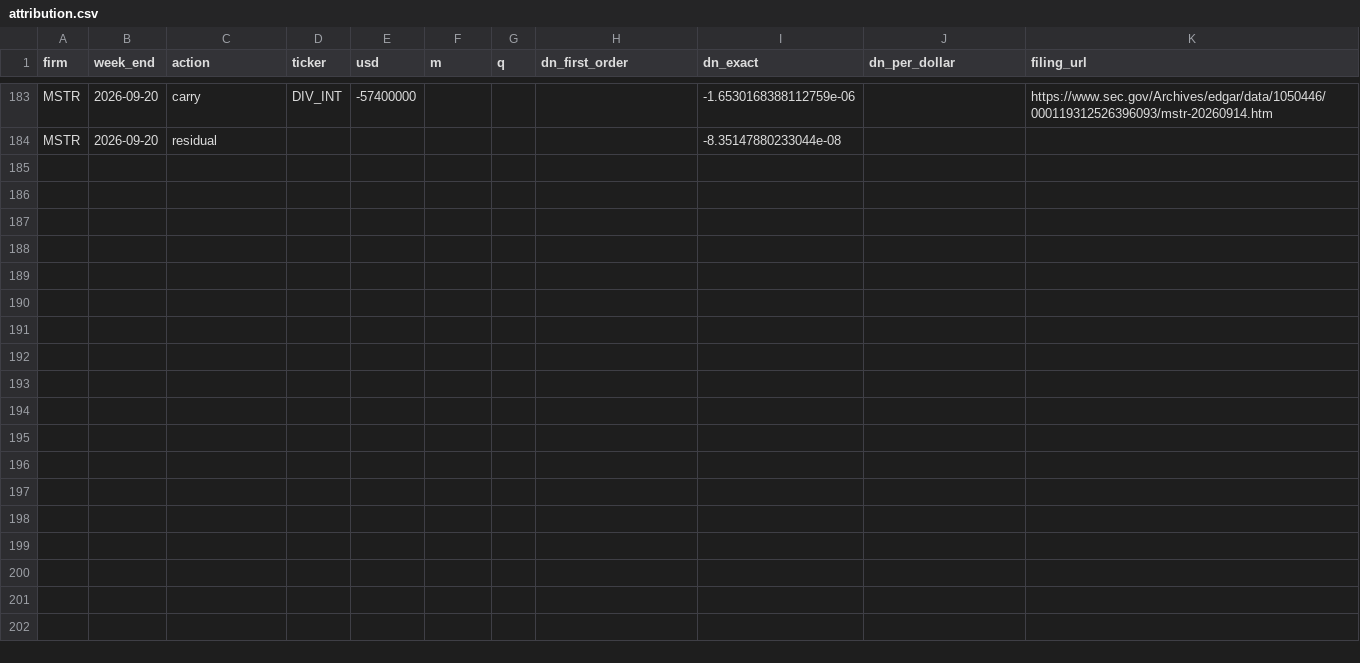
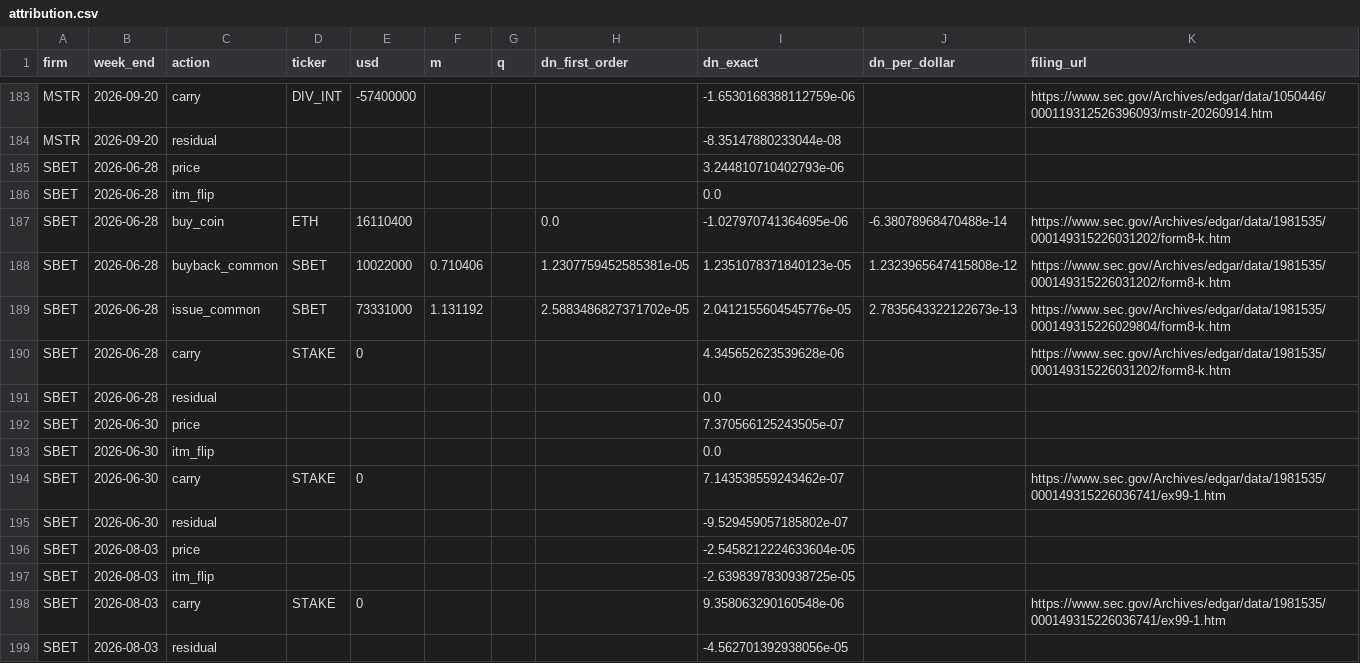
Before and after one commit to RahilBhavan/dat-accretion, a CSV file: data/attribution.csv, drawn as a sheet; only a part is shown, gaps mark what is left out; the diff names each change by its address in the sheet, - before the commit and + after, or states it on an @@ line.

```diff
--- a/data/attribution.csv
+++ b/data/attribution.csv
+row 185: SBET | 2026-06-28 | price |  |  |  |  |  | 3.244810710402793e-06
+row 186: SBET | 2026-06-28 | itm_flip |  |  |  |  |  | 0.0
+row 187: SBET | 2026-06-28 | buy_coin | ETH | 16110400 |  |  | 0.0 | -1.027970741364695e-06 | -6.38078968470488e-14 | https://www.sec.gov/Archives/edgar/data/1981535/000149315226031202/form8-k.htm
+row 188: SBET | 2026-06-28 | buyback_common | SBET | 10022000 | 0.710406 |  | 1.2307759452585381e-05 | 1.2351078371840123e-05 | 1.2323965647415808e-12 | https://www.sec.gov/Archives/edgar/data/1981535/000149315226031202/form8-k.htm
+row 189: SBET | 2026-06-28 | issue_common | SBET | 73331000 | 1.131192 |  | 2.5883486827371702e-05 | 2.0412155604545776e-05 | 2.7835643322122673e-13 | https://www.sec.gov/Archives/edgar/data/1981535/000149315226029804/form8-k.htm
+row 190: SBET | 2026-06-28 | carry | STAKE | 0 |  |  |  | 4.345652623539628e-06 |  | https://www.sec.gov/Archives/edgar/data/1981535/000149315226031202/form8-k.htm
+row 191: SBET | 2026-06-28 | residual |  |  |  |  |  | 0.0
+row 192: SBET | 2026-06-30 | price |  |  |  |  |  | 7.370566125243505e-07
+row 193: SBET | 2026-06-30 | itm_flip |  |  |  |  |  | 0.0
+row 194: SBET | 2026-06-30 | carry | STAKE | 0 |  |  |  | 7.143538559243462e-07 |  | https://www.sec.gov/Archives/edgar/data/1981535/000149315226036741/ex99-1.htm
+row 195: SBET | 2026-06-30 | residual |  |  |  |  |  | -9.529459057185802e-07
+row 196: SBET | 2026-08-03 | price |  |  |  |  |  | -2.5458212224633604e-05
+row 197: SBET | 2026-08-03 | itm_flip |  |  |  |  |  | -2.6398397830938725e-05
+row 198: SBET | 2026-08-03 | carry | STAKE | 0 |  |  |  | 9.358063290160548e-06 |  | https://www.sec.gov/Archives/edgar/data/1981535/000149315226036741/ex99-1.htm
+row 199: SBET | 2026-08-03 | residual |  |  |  |  |  | -4.562701392938056e-05
```
Also changed, not shown: data/actions.csv, data/balances.csv, 27 other files.
